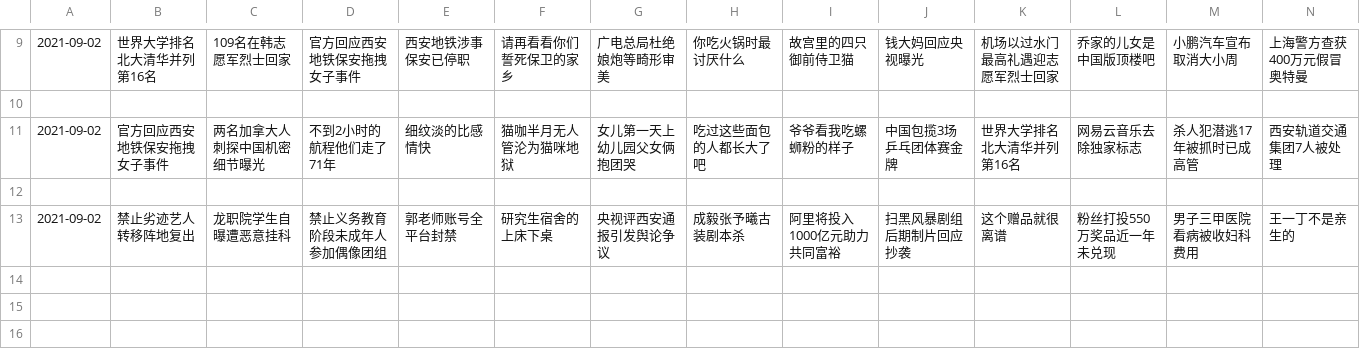
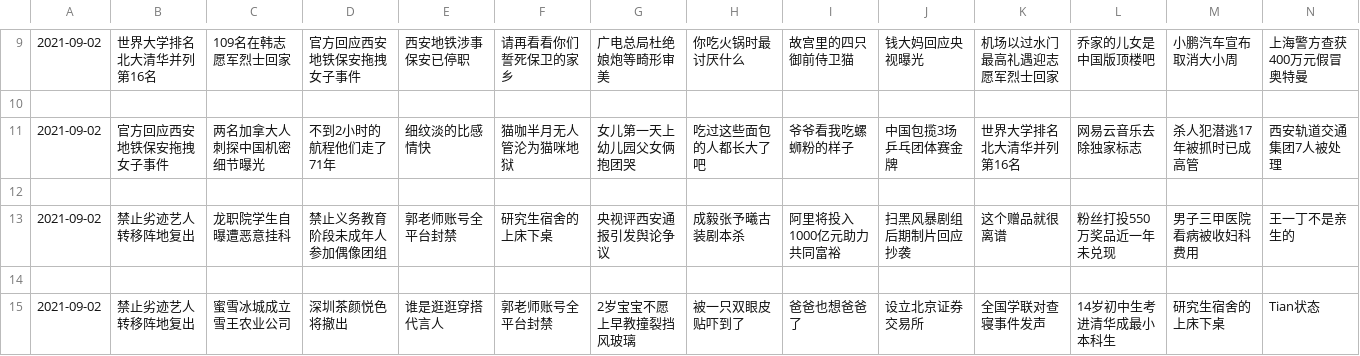
Before and after one commit to vmp65l3/weibo-hotrank, a CSV file: data/2021-09-02.csv, drawn as a sheet; only a part is shown, gaps mark what is left out; rows hold the shown columns only; the diff names each change by its address in the sheet, - before the commit and + after, or states it on an @@ line.

```diff
--- a/data/2021-09-02.csv
+++ b/data/2021-09-02.csv
+row 14: (empty)
+row 15: 2021-09-02 | 禁止劣迹艺人转移阵地复出 | 蜜雪冰城成立雪王农业公司 | 深圳茶颜悦色将撤出 | 谁是逛逛穿搭代言人 | 郭老师账号全平台封禁 | 2岁宝宝不愿上早教撞裂挡风玻璃 | 被一只双眼皮贴吓到了 | 爸爸也想爸爸了 | 设立北京证券交易所 | 全国学联对查寝事件发声 | 14岁初中生考进清华成最小本科生 | 研究生宿舍的上床下桌 | Tian状态
```
Also changed, not shown: 1 other file.
